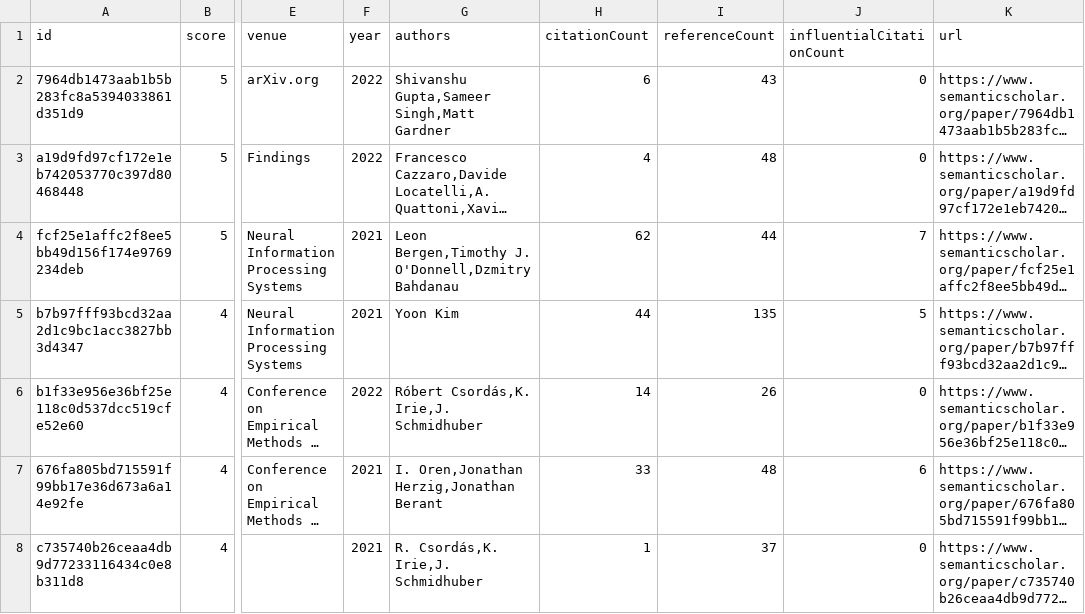
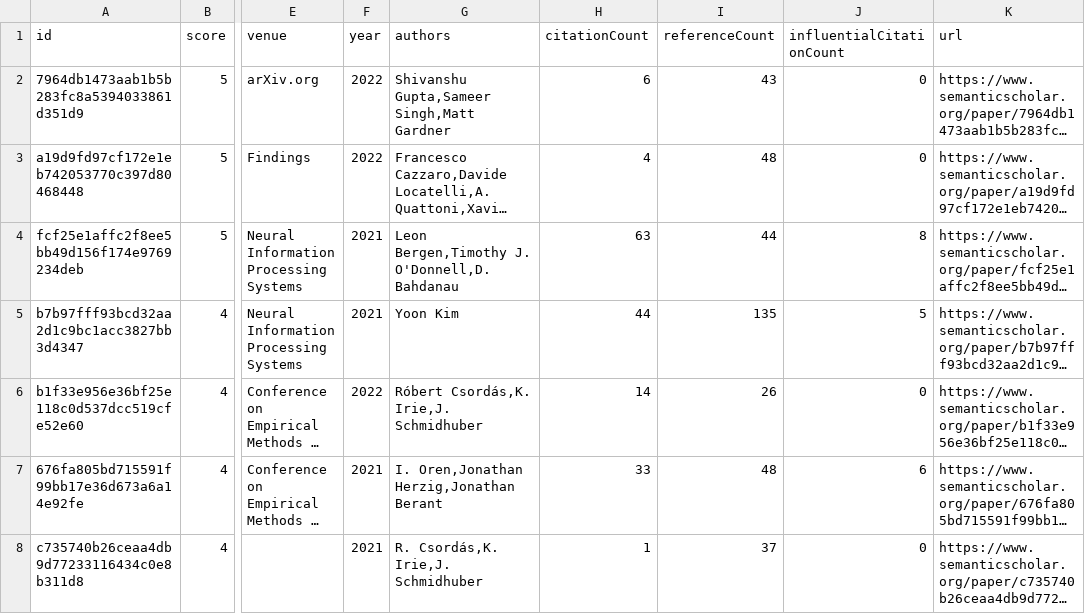
Before and after one commit to avijit-thawani/compositional-generalization-lit-review, a CSV file: data/candidatePapers.csv, drawn as a sheet; only a part is shown, gaps mark what is left out; long unchanged cells end in …; the diff covers the shown part only; the diff names each change by its address in the sheet, - before the commit and + after, or states it on an @@ line.

```diff
--- a/data/candidatePapers.csv
+++ b/data/candidatePapers.csv
-G4 (authors): …Bergen,Timothy J. O'Donnell,Dzmitry Bahdanau
+G4 (authors): …Bergen,Timothy J. O'Donnell,D. Bahdanau
-H4 (citationCount): 62
+H4 (citationCount): 63
-J4 (influentialCitationCount): 7
+J4 (influentialCitationCount): 8
```
Also changed, not shown: 19 edited cells elsewhere in this file, 2 other files.
